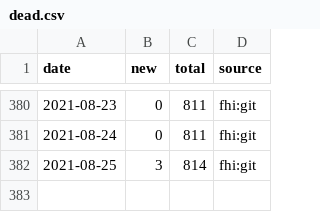
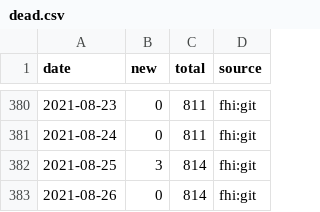
Before and after one commit to frefrik/covid19norge-data, a CSV file: data/dead.csv, drawn as a sheet; only a part is shown, gaps mark what is left out; the diff names each change by its address in the sheet, - before the commit and + after, or states it on an @@ line.

```diff
--- a/data/dead.csv
+++ b/data/dead.csv
+row 383: 2021-08-26 | 0 | 814 | fhi:git
```
Also changed, not shown: data/confirmed.csv, data/tested_lab.csv, 7 other files.
